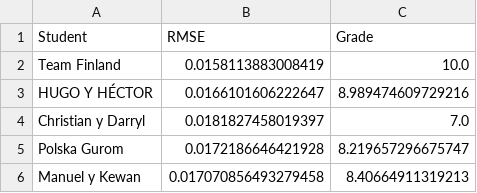
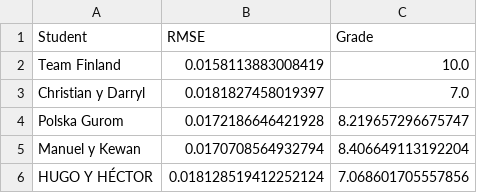
Before and after one commit to vignoni/mec-prac5, a CSV file: results.csv, drawn as a sheet.

Commit message:
New result: HUGO Y HÉCTOR

```diff
--- a/results.csv
+++ b/results.csv
@@ -2,5 +2,5 @@ Student,RMSE,Grade
 Team Finland,0.0158113883008419,10.0
-HUGO Y HÉCTOR,0.0166101606222647,8.989474609729216
 Christian y Darryl,0.0181827458019397,7.0
 Polska Gurom,0.0172186646421928,8.219657296675747
-Manuel y Kewan,0.017070856493279458,8.40664911319213
+Manuel y Kewan,0.0170708564932794,8.406649113192204
+HUGO Y HÉCTOR,0.018128519412252124,7.068601705557856
```
Also changed, not shown: 1 other file.
